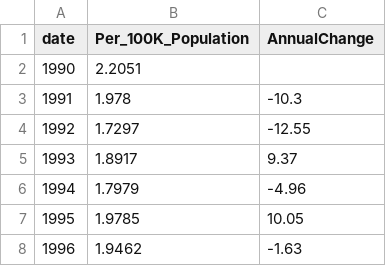
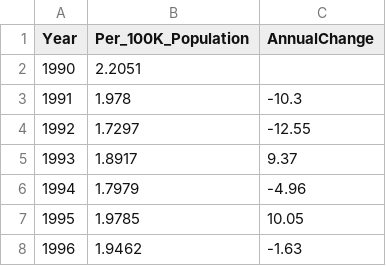
Before and after one commit to duytran1301/FIT3179_vis2, a CSV file: australia-crime-rate-statistics.csv, drawn as a sheet; only a part is shown.

Commit message:
Update australia-crime-rate-statistics.csv

```diff
--- a/australia-crime-rate-statistics.csv
+++ b/australia-crime-rate-statistics.csv
@@ -1,2 +1,2 @@
-date,Per_100K_Population,AnnualChange,
+Year,Per_100K_Population,AnnualChange,
 1990,2.2051,,
```
